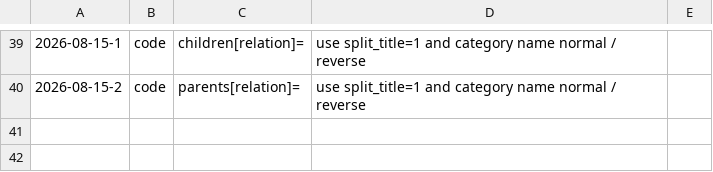
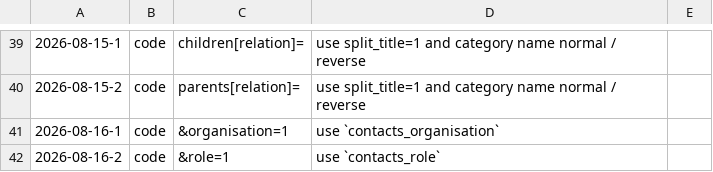
Before and after one commit to koenige/modules-contacts, a TSV file: configuration/deprecations.tsv, drawn as a sheet; only a part is shown, gaps mark what is left out; the diff names each change by its address in the sheet, - before the commit and + after, or states it on an @@ line.

Commit message:
settings: rename un-prefixed settings addlogin*, organisation, role to prefixed versions

```diff
--- a/configuration/deprecations.tsv
+++ b/configuration/deprecations.tsv
+row 41: 2026-08-16-1 | code | &organisation=1 | use `contacts_organisation`
+row 42: 2026-08-16-2 | code | &role=1 | use `contacts_role`
```
Also changed, not shown: 7 other files.
